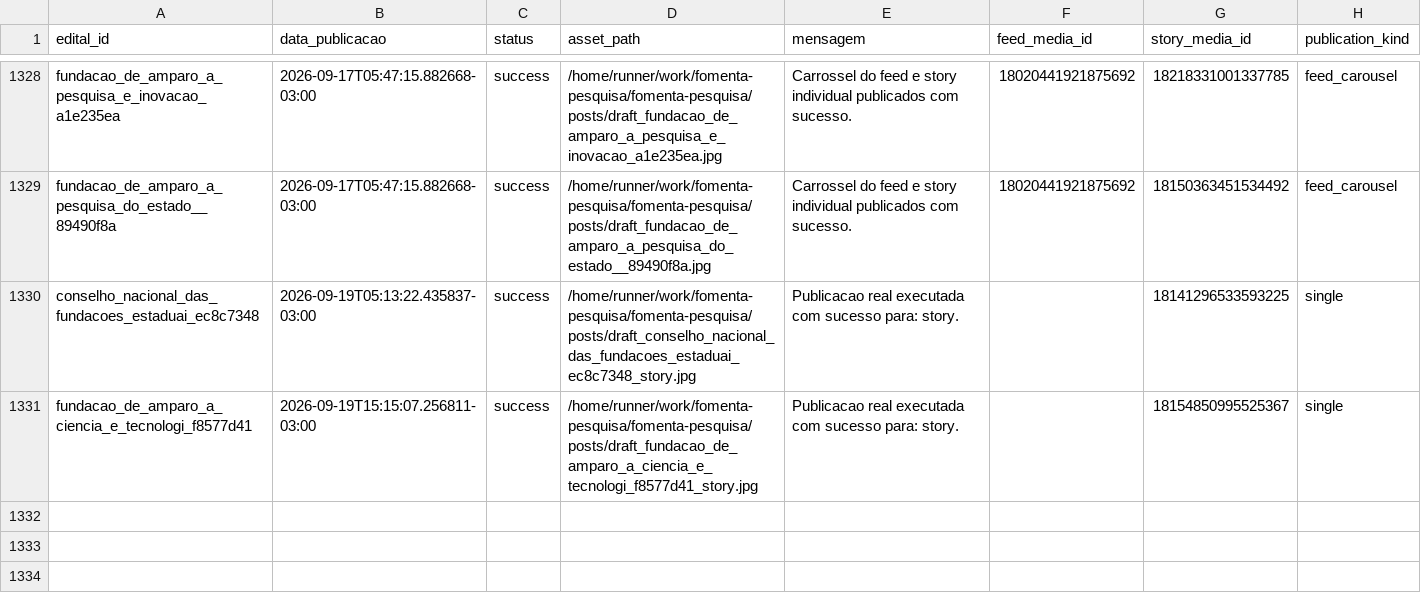
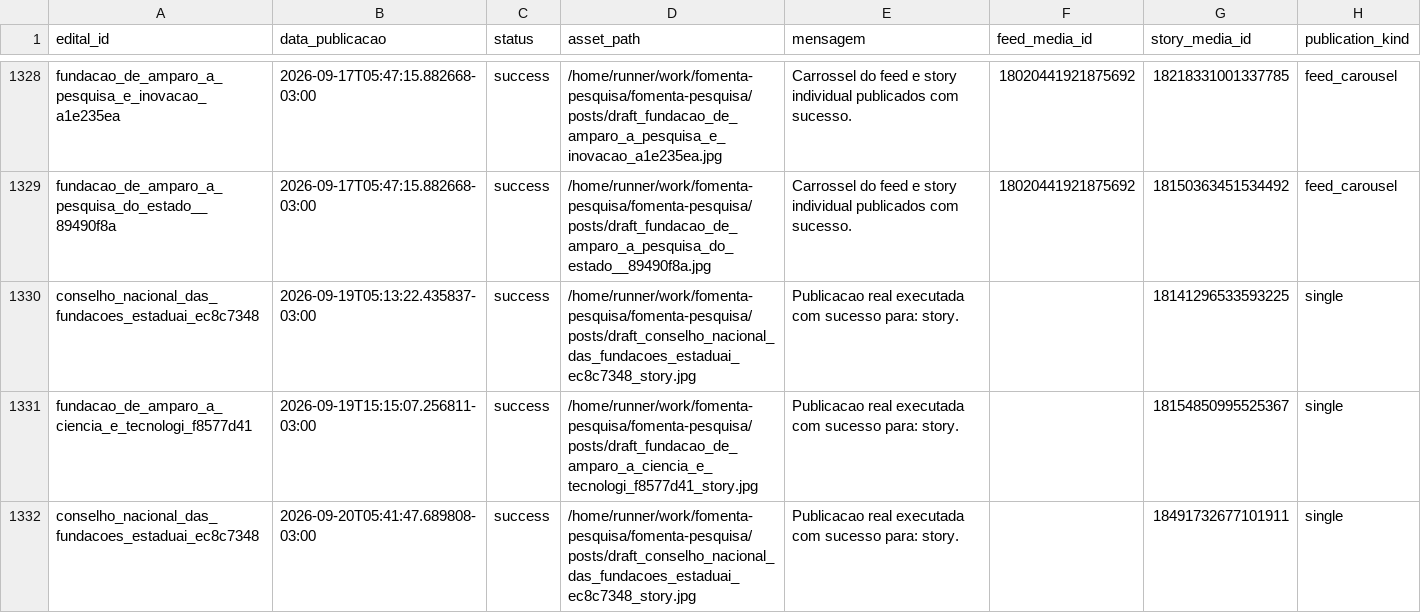
Before and after one commit to brauliorrs/fomenta-pesquisa, a CSV file: data/historico_postagens.csv, drawn as a sheet; only a part is shown, gaps mark what is left out.

```diff
--- a/data/historico_postagens.csv
+++ b/data/historico_postagens.csv
@@ -1331 +1331,2 @@ conselho_nacional_das_fundacoes_estaduai_ec8c7348,2026-09-19T05:13:22.435837-03:
 fundacao_de_amparo_a_ciencia_e_tecnologi_f8577d41,2026-09-19T15:15:07.256811-03:00,success,/home/runner/work/fomenta-pesquisa/fomenta-pesquisa/posts/draft_fundacao_de_amparo_a_ciencia_e_tecnologi_f8577d41_story.jpg,Publicacao real executada com sucesso para: story.,,18154850995525367,single
+conselho_nacional_das_fundacoes_estaduai_ec8c7348,2026-09-20T05:41:47.689808-03:00,success,/home/runner/work/fomenta-pesquisa/fomenta-pesquisa/posts/draft_conselho_nacional_das_fundacoes_estaduai_ec8c7348_story.jpg,Publicacao real executada com sucesso para: story.,,18491732677101911,single
```
Also changed, not shown: 3 other files.
